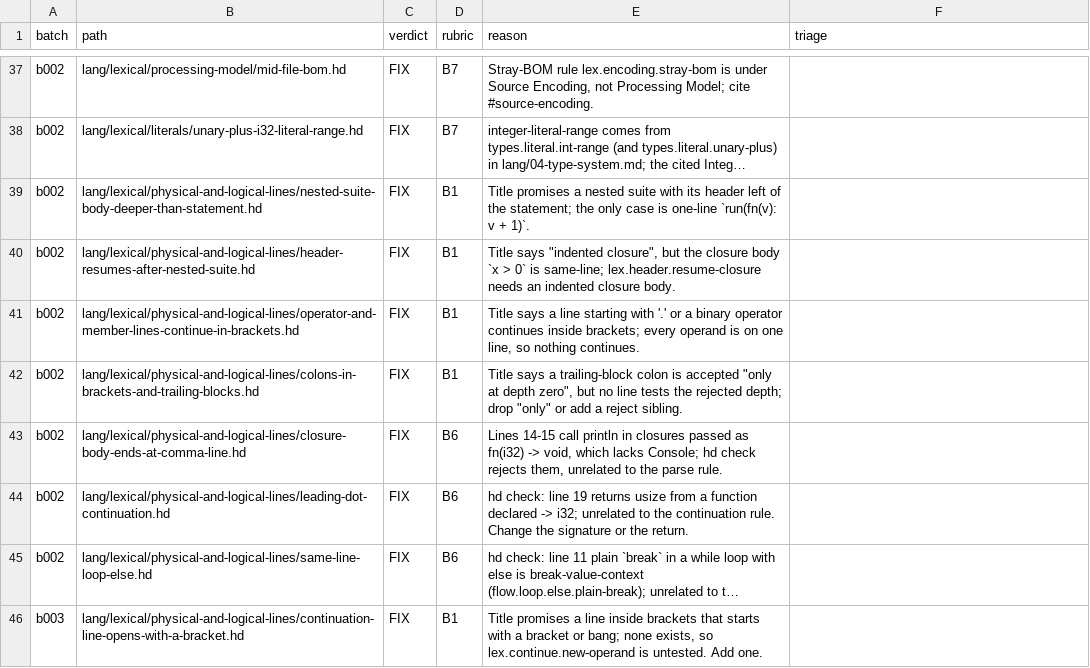
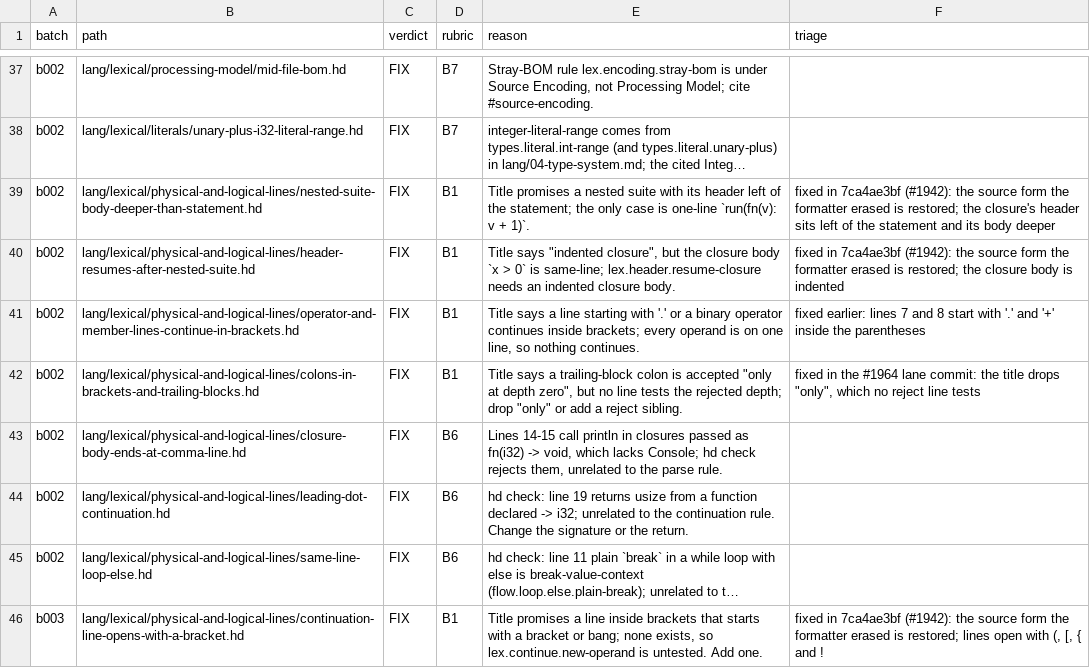
Before and after one commit to HerringtonDarkholme/hd-lang, a TSV file: docs/audit/conformance-fixture-review-2026-11-14/review-rows.tsv, drawn as a sheet; only a part is shown, gaps mark what is left out; long unchanged cells end in …; the diff covers the shown part only; the diff names each change by its address in the sheet, - before the commit and + after, or states it on an @@ line.

```diff
--- a/docs/audit/conformance-fixture-review-2026-11-14/review-rows.tsv
+++ b/docs/audit/conformance-fixture-review-2026-11-14/review-rows.tsv
-F39 (triage): (empty)
+F39 (triage): fixed in 7ca4ae3bf (#1942): the source form the formatter erased is restored; the closure's header sits left of the statement and its body deeper
-F40 (triage): (empty)
+F40 (triage): fixed in 7ca4ae3bf (#1942): the source form the formatter erased is restored; the closure body is indented
-F41 (triage): (empty)
+F41 (triage): fixed earlier: lines 7 and 8 start with '.' and '+' inside the parentheses
-F42 (triage): (empty)
+F42 (triage): fixed in the #1964 lane commit: the title drops "only", which no reject line tests
-F46 (triage): (empty)
+F46 (triage): fixed in 7ca4ae3bf (#1942): the source form the formatter erased is restored; lines open with (, [, { and !
```
Also changed, not shown: 44 edited cells elsewhere in this file, 26 other files.
